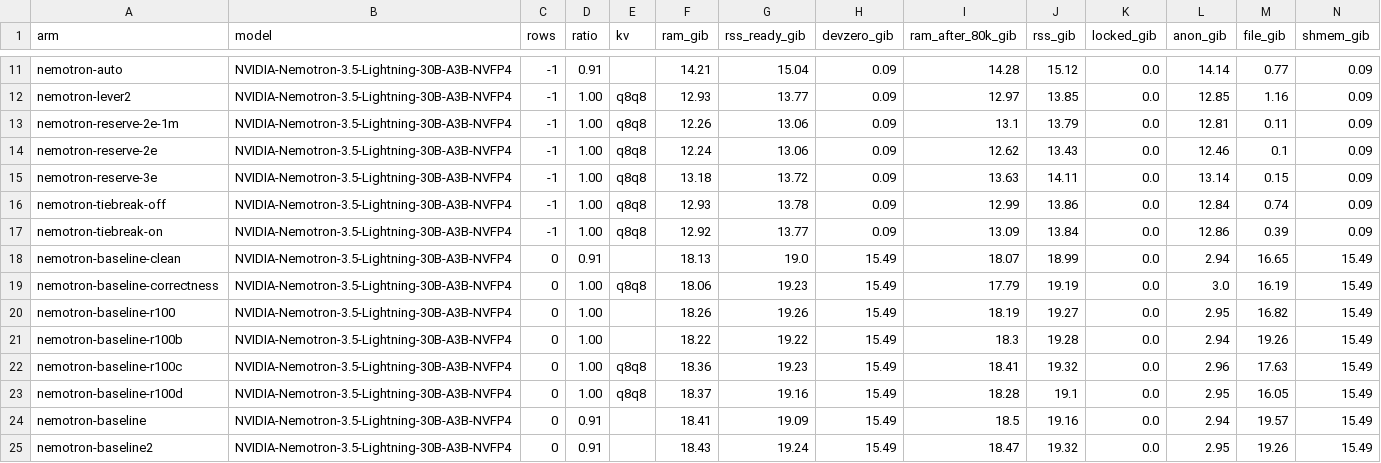
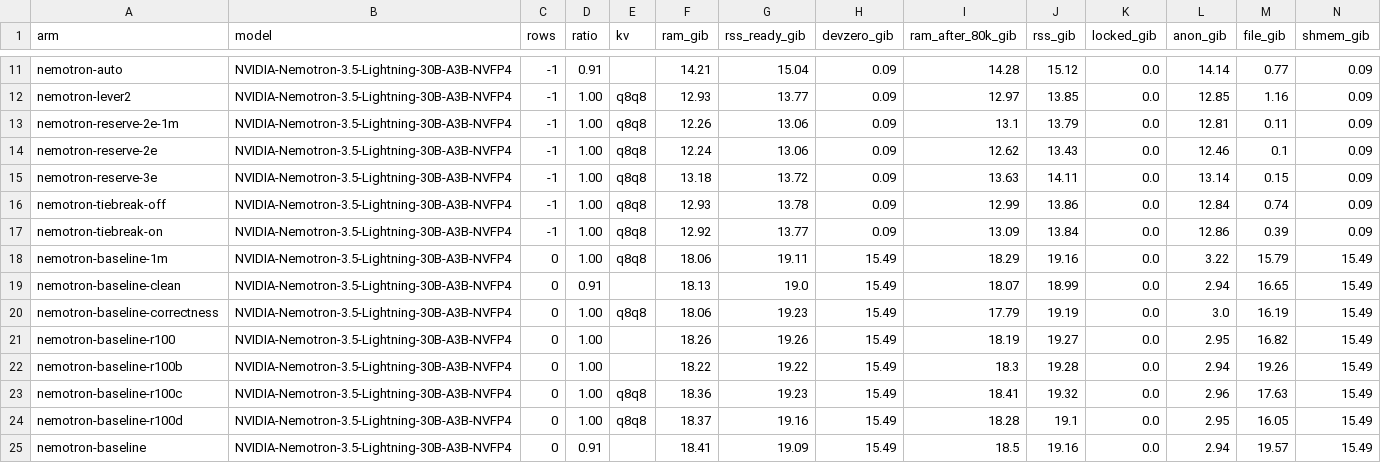
Before and after one commit to lucaspirola/FreeToken, a TSV file: tasks/exclusive-expert-ram/results/sweep.tsv, drawn as a sheet; only a part is shown, gaps mark what is left out; the shorter side is filled out with more unchanged rows; rows hold the shown columns only; the diff names each change by its address in the sheet, - before the commit and + after, or states it on an @@ line.

```diff
--- a/tasks/exclusive-expert-ram/results/sweep.tsv
+++ b/tasks/exclusive-expert-ram/results/sweep.tsv
+row 18: nemotron-baseline-1m | NVIDIA-Nemotron-3.5-Lightning-30B-A3B-NVFP4 | 0 | 1.00 | q8q8 | 18.06 | 19.11 | 15.49 | 18.29 | 19.16 | 0.0 | 3.22 | 15.79 | 15.49
```
Also changed, not shown: 5 other files.
